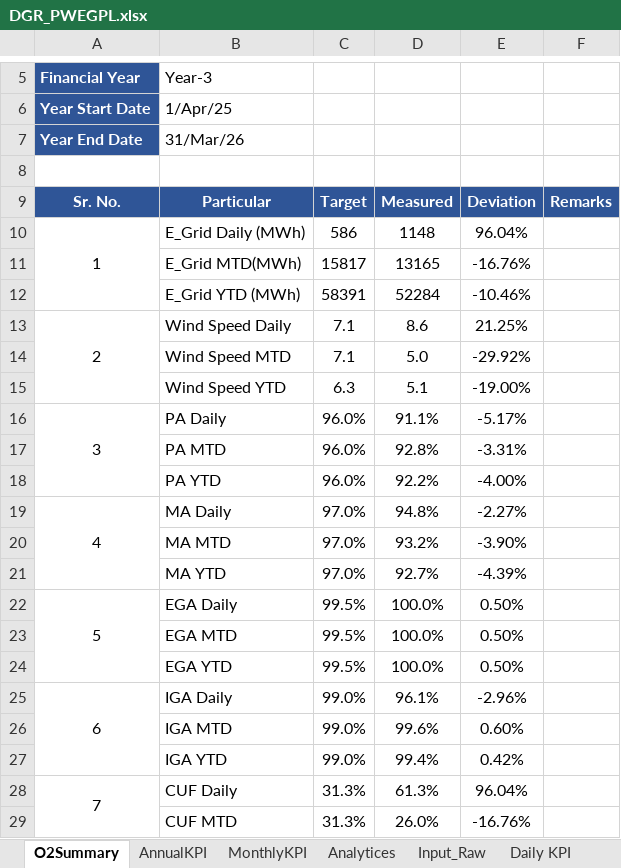
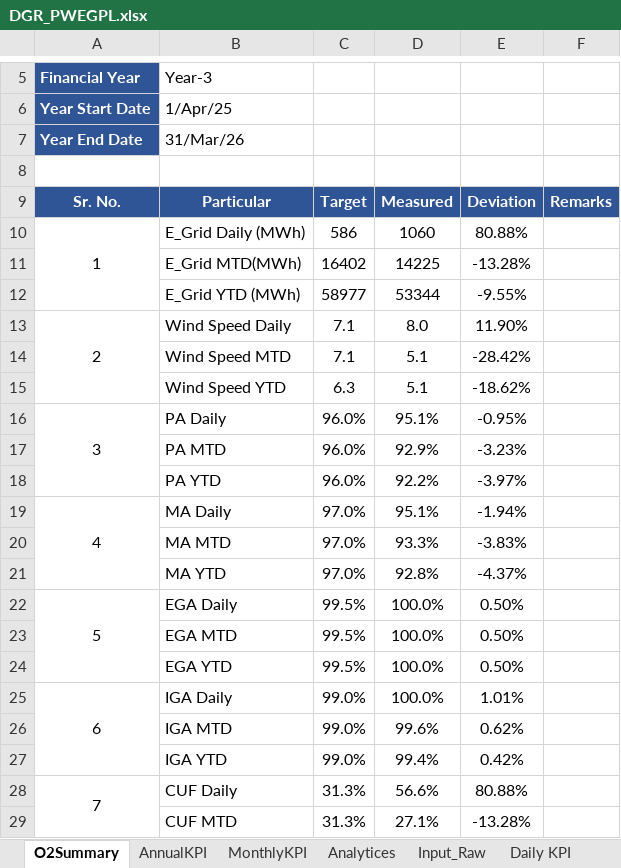
Before and after one commit to Awesome20225266/dgr-deviation-dashboard, an Excel workbook: DGR_Backup/DGR_PWEGPL.xlsx, sheet O2Summary, drawn as a sheet; only a part is shown, gaps mark what is left out; values as stored, in another font and other column widths than the file's, no borders; conditional formats not drawn; the diff covers the shown part only; the diff names each change by its address in the sheet, - before the commit and + after, or states it on an @@ line.

```diff
--- a/DGR_Backup/DGR_PWEGPL.xlsx (sheet O2Summary)
+++ b/DGR_Backup/DGR_PWEGPL.xlsx (sheet O2Summary)
-D10 (Measured): 1148
+D10 (Measured): 1060
-E10 (Deviation): 96.04%
+E10 (Deviation): 80.88%
-C11 (Target): 15817
+C11 (Target): 16402
-D11 (Measured): 13165
+D11 (Measured): 14225
-E11 (Deviation): -16.76%
+E11 (Deviation): -13.28%
-C12 (Target): 58391
+C12 (Target): 58977
-D12 (Measured): 52284
+D12 (Measured): 53344
-E12 (Deviation): -10.46%
+E12 (Deviation): -9.55%
-D13 (Measured): 8.6
+D13 (Measured): 8.0
-E13 (Deviation): 21.25%
+E13 (Deviation): 11.90%
-D14 (Measured): 5.0
+D14 (Measured): 5.1
-E14 (Deviation): -29.92%
+E14 (Deviation): -28.42%
-E15 (Deviation): -19.00%
+E15 (Deviation): -18.62%
-D16 (Measured): 91.1%
+D16 (Measured): 95.1%
-E16 (Deviation): -5.17%
+E16 (Deviation): -0.95%
-D17 (Measured): 92.8%
+D17 (Measured): 92.9%
-E17 (Deviation): -3.31%
+E17 (Deviation): -3.23%
-E18 (Deviation): -4.00%
+E18 (Deviation): -3.97%
-D19 (Measured): 94.8%
+D19 (Measured): 95.1%
-E19 (Deviation): -2.27%
+E19 (Deviation): -1.94%
-D20 (Measured): 93.2%
+D20 (Measured): 93.3%
-E20 (Deviation): -3.90%
+E20 (Deviation): -3.83%
-D21 (Measured): 92.7%
+D21 (Measured): 92.8%
-E21 (Deviation): -4.39%
+E21 (Deviation): -4.37%
-D25 (Measured): 96.1%
+D25 (Measured): 100.0%
-E25 (Deviation): -2.96%
+E25 (Deviation): 1.01%
-E26 (Deviation): 0.60%
+E26 (Deviation): 0.62%
-D28 (Measured): 61.3%
+D28 (Measured): 56.6%
-E28 (Deviation): 96.04%
+E28 (Deviation): 80.88%
-D29 (Measured): 26.0%
+D29 (Measured): 27.1%
-E29 (Deviation): -16.76%
+E29 (Deviation): -13.28%
```
Also changed, not shown: 15 edited cells elsewhere in this sheet, sheet Analytices, sheet WTG_BD, sheet Input_Raw, sheet WTG Reactive Power, sheet MonthlyKPI, sheet Daily KPI, 2 more sheets, hidden cells, charts or pictures, DGR_Backup/DGR_Ghatodi.xlsx, DGR_Backup/DGR_ISTS_Washi_Solar.xlsx, 17 other files.
